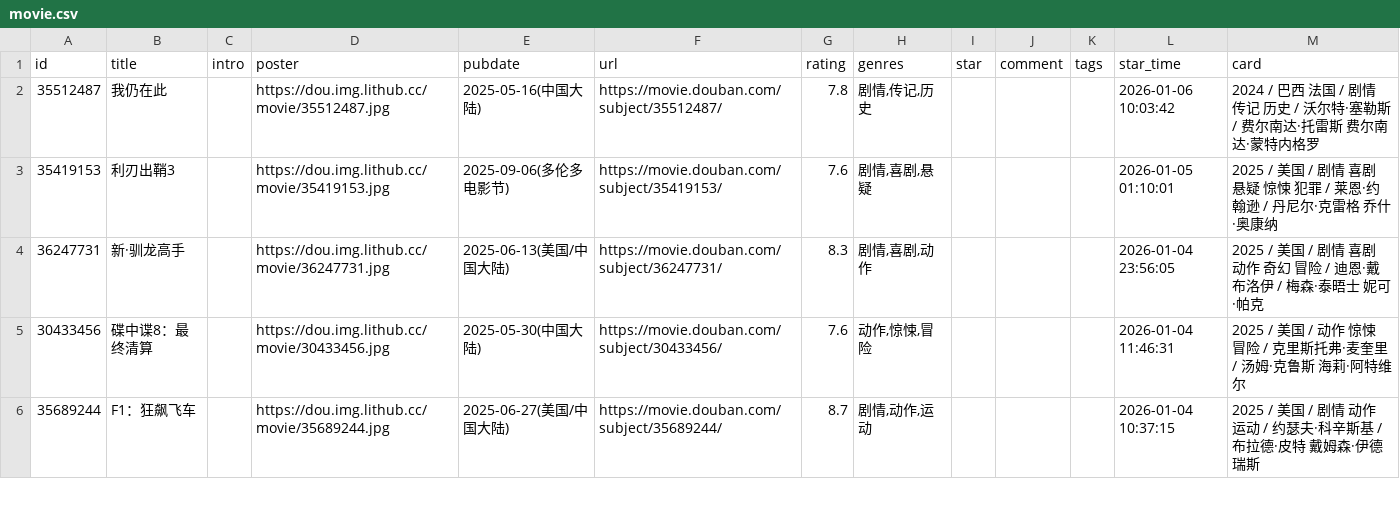
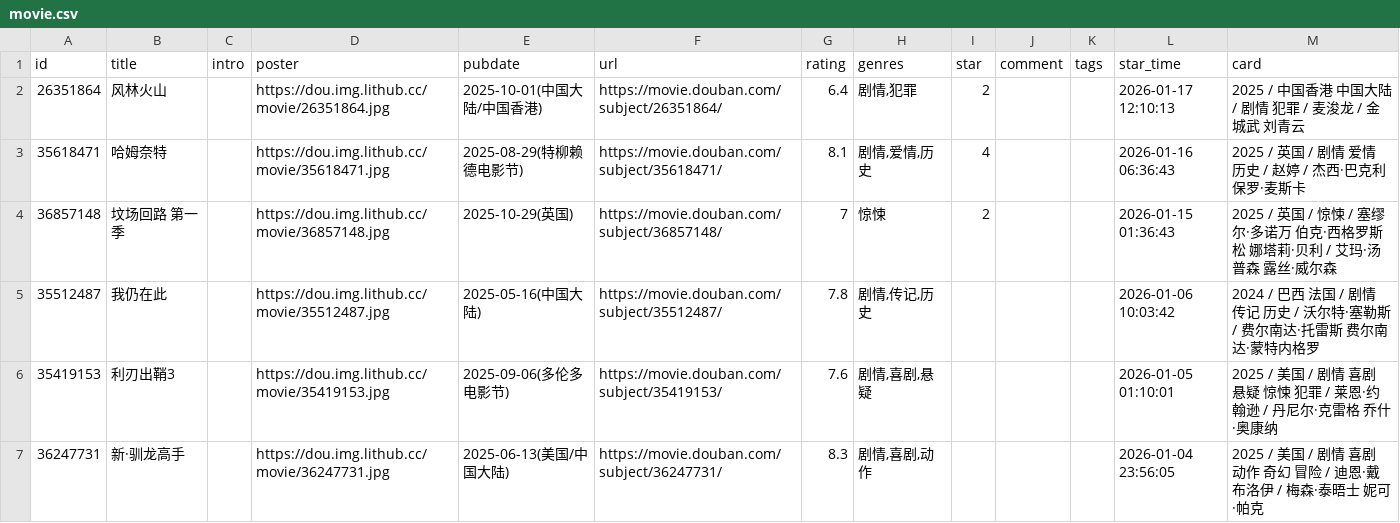
Before and after one commit to luli-lula/douban-data, a CSV file: data/raw/movie.csv, drawn as a sheet; only a part is shown; the shorter side is filled out with more unchanged rows; the diff names each change by its address in the sheet, - before the commit and + after, or states it on an @@ line.

```diff
--- a/data/raw/movie.csv
+++ b/data/raw/movie.csv
+row 2: 26351864 | 风林火山 |  | https://dou.img.lithub.cc/movie/26351864.jpg | 2025-10-01(中国大陆/中国香港) | https://movie.douban.com/subject/26351864/ | 6.4 | 剧情,犯罪 | 2 |  |  | 2026-01-17 12:10:13 | 2025 / 中国香港 中国大陆 / 剧情 犯罪 / 麦浚龙 / 金城武 刘青云
+row 3: 35618471 | 哈姆奈特 |  | https://dou.img.lithub.cc/movie/35618471.jpg | 2025-08-29(特柳赖德电影节) | https://movie.douban.com/subject/35618471/ | 8.1 | 剧情,爱情,历史 | 4 |  |  | 2026-01-16 06:36:43 | 2025 / 英国 / 剧情 爱情 历史 / 赵婷 / 杰西·巴克利 保罗·麦斯卡
+row 4: 36857148 | 坟场回路 第一季 |  | https://dou.img.lithub.cc/movie/36857148.jpg | 2025-10-29(英国) | https://movie.douban.com/subject/36857148/ | 7 | 惊悚 | 2 |  |  | 2026-01-15 01:36:43 | 2025 / 英国 / 惊悚 / 塞缪尔·多诺万 伯克·西格罗斯松 娜塔莉·贝利 / 艾玛·汤普森 露丝·威尔森
```
Also changed, not shown: 2 other files.
